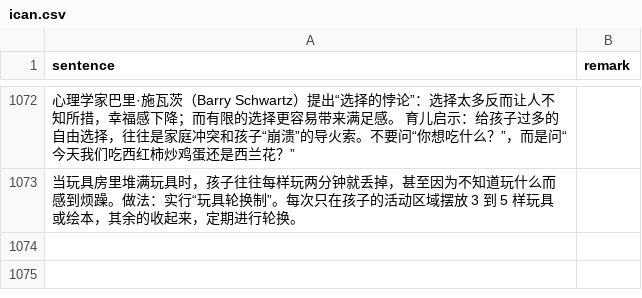
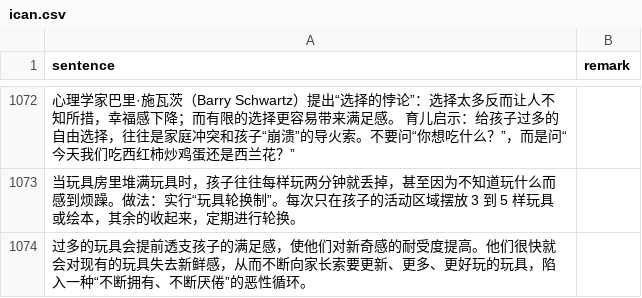
Before and after one commit to HenryLoveMiller/ja, a CSV file: ican.csv, drawn as a sheet; only a part is shown, gaps mark what is left out; the diff names each change by its address in the sheet, - before the commit and + after, or states it on an @@ line.

Commit message:
Add ican: 过多的玩具会提前透支孩子的满足感，使他们对新奇感的耐受度提高...

```diff
--- a/ican.csv
+++ b/ican.csv
+row 1074: 过多的玩具会提前透支孩子的满足感，使他们对新奇感的耐受度提高。他们很快就会对现有的玩具失去新鲜感，从而不断向家长索要更新、更多、更好玩的玩具，陷入一种“不断拥有、不断厌倦”的恶性循环。
```
